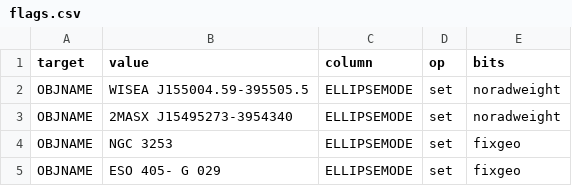
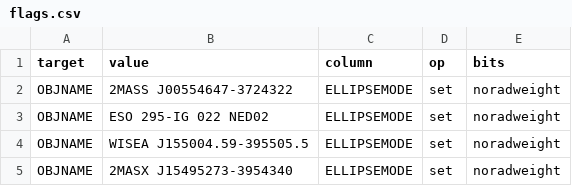
Before and after one commit to moustakas/SGA, a CSV file: py/SGA/data/SGA2025/overlays/v1.3/flags.csv, drawn as a sheet; only a part is shown; the shorter side is filled out with more unchanged rows.

```diff
--- a/py/SGA/data/SGA2025/overlays/v1.3/flags.csv
+++ b/py/SGA/data/SGA2025/overlays/v1.3/flags.csv
@@ -1,2 +1,4 @@
 target,value,column,op,bits
+OBJNAME,2MASS J00554647-3724322,ELLIPSEMODE,set,noradweight
+OBJNAME,ESO 295-IG 022 NED02,ELLIPSEMODE,set,noradweight
 OBJNAME,WISEA J155004.59-395505.5,ELLIPSEMODE,set,noradweight
```
Also changed, not shown: py/SGA/data/SGA2025/overlays/v1.3/updates.csv, 1 other file.
